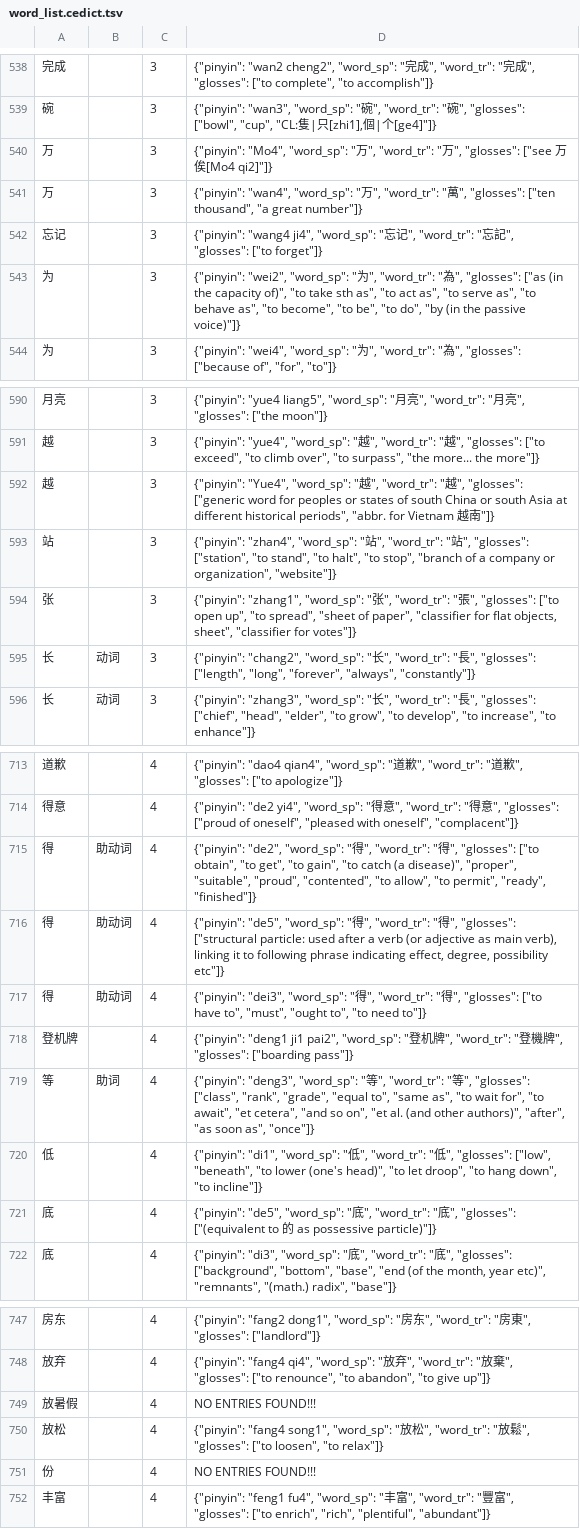
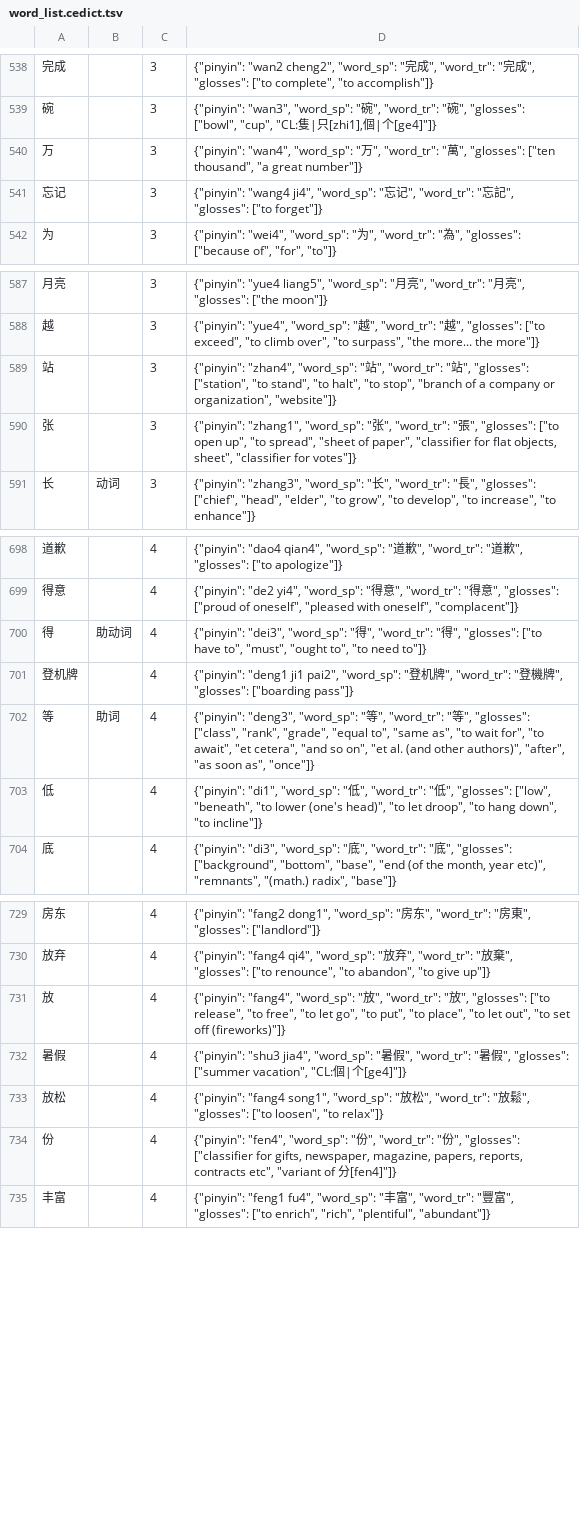
Before and after one commit to mhagiwara/chinese-nlp, a TSV file: hsk/word_list.cedict.tsv, drawn as a sheet; only a part is shown, gaps mark what is left out; the diff covers the shown part only.

```diff
--- a/hsk/word_list.cedict.tsv
+++ b/hsk/word_list.cedict.tsv
@@ -539,6 +539,4 @@
 碗		3	{"pinyin": "wan3", "word_sp": "碗", "word_tr": "碗", "glosses": ["bowl", "cup", "CL:隻|只[zhi1],個|个[ge4]"]}
-万		3	{"pinyin": "Mo4", "word_sp": "万", "word_tr": "万", "glosses": ["see 万俟[Mo4 qi2]"]}
 万		3	{"pinyin": "wan4", "word_sp": "万", "word_tr": "萬", "glosses": ["ten thousand", "a great number"]}
 忘记		3	{"pinyin": "wang4 ji4", "word_sp": "忘记", "word_tr": "忘記", "glosses": ["to forget"]}
-为		3	{"pinyin": "wei2", "word_sp": "为", "word_tr": "為", "glosses": ["as (in the capacity of)", "to take sth as", "to act as", "to serve as", "to behave as", "to become", "to be", "to do", "by (in the passive voice)"]}
 为		3	{"pinyin": "wei4", "word_sp": "为", "word_tr": "為", "glosses": ["because of", "for", "to"]}
@@ -591,6 +588,4 @@
 越		3	{"pinyin": "yue4", "word_sp": "越", "word_tr": "越", "glosses": ["to exceed", "to climb over", "to surpass", "the more... the more"]}
-越		3	{"pinyin": "Yue4", "word_sp": "越", "word_tr": "越", "glosses": ["generic word for peoples or states of south China or south Asia at different historical periods", "abbr. for Vietnam 越南"]}
 站		3	{"pinyin": "zhan4", "word_sp": "站", "word_tr": "站", "glosses": ["station", "to stand", "to halt", "to stop", "branch of a company or organization", "website"]}
 张		3	{"pinyin": "zhang1", "word_sp": "张", "word_tr": "張", "glosses": ["to open up", "to spread", "sheet of paper", "classifier for flat objects, sheet", "classifier for votes"]}
-长	动词	3	{"pinyin": "chang2", "word_sp": "长", "word_tr": "長", "glosses": ["length", "long", "forever", "always", "constantly"]}
 长	动词	3	{"pinyin": "zhang3", "word_sp": "长", "word_tr": "長", "glosses": ["chief", "head", "elder", "to grow", "to develop", "to increase", "to enhance"]}
@@ -714,4 +699,2 @@
 得意		4	{"pinyin": "de2 yi4", "word_sp": "得意", "word_tr": "得意", "glosses": ["proud of oneself", "pleased with oneself", "complacent"]}
-得	助动词	4	{"pinyin": "de2", "word_sp": "得", "word_tr": "得", "glosses": ["to obtain", "to get", "to gain", "to catch (a disease)", "proper", "suitable", "proud", "contented", "to allow", "to permit", "ready", "finished"]}
-得	助动词	4	{"pinyin": "de5", "word_sp": "得", "word_tr": "得", "glosses": ["structural particle: used after a verb (or adjective as main verb), linking it to following phrase indicating effect, degree, possibility etc"]}
 得	助动词	4	{"pinyin": "dei3", "word_sp": "得", "word_tr": "得", "glosses": ["to have to", "must", "ought to", "to need to"]}
@@ -720,3 +703,2 @@
 低		4	{"pinyin": "di1", "word_sp": "低", "word_tr": "低", "glosses": ["low", "beneath", "to lower (one's head)", "to let droop", "to hang down", "to incline"]}
-底		4	{"pinyin": "de5", "word_sp": "底", "word_tr": "底", "glosses": ["(equivalent to 的 as possessive particle)"]}
 底		4	{"pinyin": "di3", "word_sp": "底", "word_tr": "底", "glosses": ["background", "bottom", "base", "end (of the month, year etc)", "remnants", "(math.) radix", "base"]}
@@ -748,5 +730,6 @@
 放弃		4	{"pinyin": "fang4 qi4", "word_sp": "放弃", "word_tr": "放棄", "glosses": ["to renounce", "to abandon", "to give up"]}
-放暑假		4	NO ENTRIES FOUND!!!
+放		4	{"pinyin": "fang4", "word_sp": "放", "word_tr": "放", "glosses": ["to release", "to free", "to let go", "to put", "to place", "to let out", "to set off (fireworks)"]}
+暑假		4	{"pinyin": "shu3 jia4", "word_sp": "暑假", "word_tr": "暑假", "glosses": ["summer vacation", "CL:個|个[ge4]"]}
 放松		4	{"pinyin": "fang4 song1", "word_sp": "放松", "word_tr": "放鬆", "glosses": ["to loosen", "to relax"]}
-份		4	NO ENTRIES FOUND!!!
+份		4	{"pinyin": "fen4", "word_sp": "份", "word_tr": "份", "glosses": ["classifier for gifts, newspaper, magazine, papers, reports, contracts etc", "variant of 分[fen4]"]}
 丰富		4	{"pinyin": "feng1 fu4", "word_sp": "丰富", "word_tr": "豐富", "glosses": ["to enrich", "rich", "plentiful", "abundant"]}
```
Also changed, not shown: 2 added rows, 22 removed rows and 3 edited cells elsewhere in this file.
